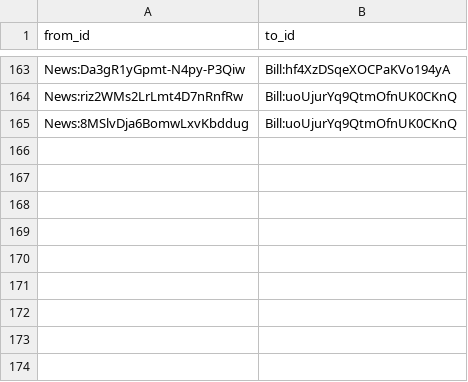
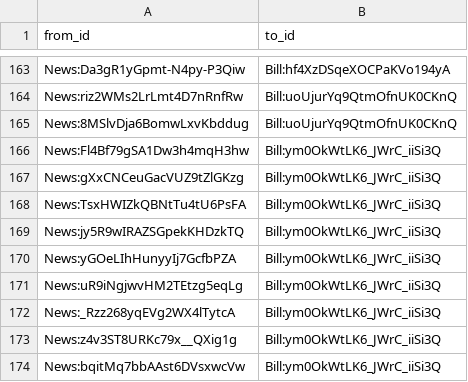
Before and after one commit to politylink/politylink-tools, a CSV file: data/link.csv, drawn as a sheet; only a part is shown, gaps mark what is left out; the diff names each change by its address in the sheet, - before the commit and + after, or states it on an @@ line.

Commit message:
update data

```diff
--- a/data/link.csv
+++ b/data/link.csv
+row 166: News:Fl4Bf79gSA1Dw3h4mqH3hw | Bill:ym0OkWtLK6_JWrC_iiSi3Q
+row 167: News:gXxCNCeuGacVUZ9tZlGKzg | Bill:ym0OkWtLK6_JWrC_iiSi3Q
+row 168: News:TsxHWIZkQBNtTu4tU6PsFA | Bill:ym0OkWtLK6_JWrC_iiSi3Q
+row 169: News:jy5R9wIRAZSGpekKHDzkTQ | Bill:ym0OkWtLK6_JWrC_iiSi3Q
+row 170: News:yGOeLIhHunyyIj7GcfbPZA | Bill:ym0OkWtLK6_JWrC_iiSi3Q
+row 171: News:uR9iNgjwvHM2TEtzg5eqLg | Bill:ym0OkWtLK6_JWrC_iiSi3Q
+row 172: News:_Rzz268yqEVg2WX4lTytcA | Bill:ym0OkWtLK6_JWrC_iiSi3Q
+row 173: News:z4v3ST8URKc79x__QXig1g | Bill:ym0OkWtLK6_JWrC_iiSi3Q
+row 174: News:bqitMq7bbAAst6DVsxwcVw | Bill:ym0OkWtLK6_JWrC_iiSi3Q
```
